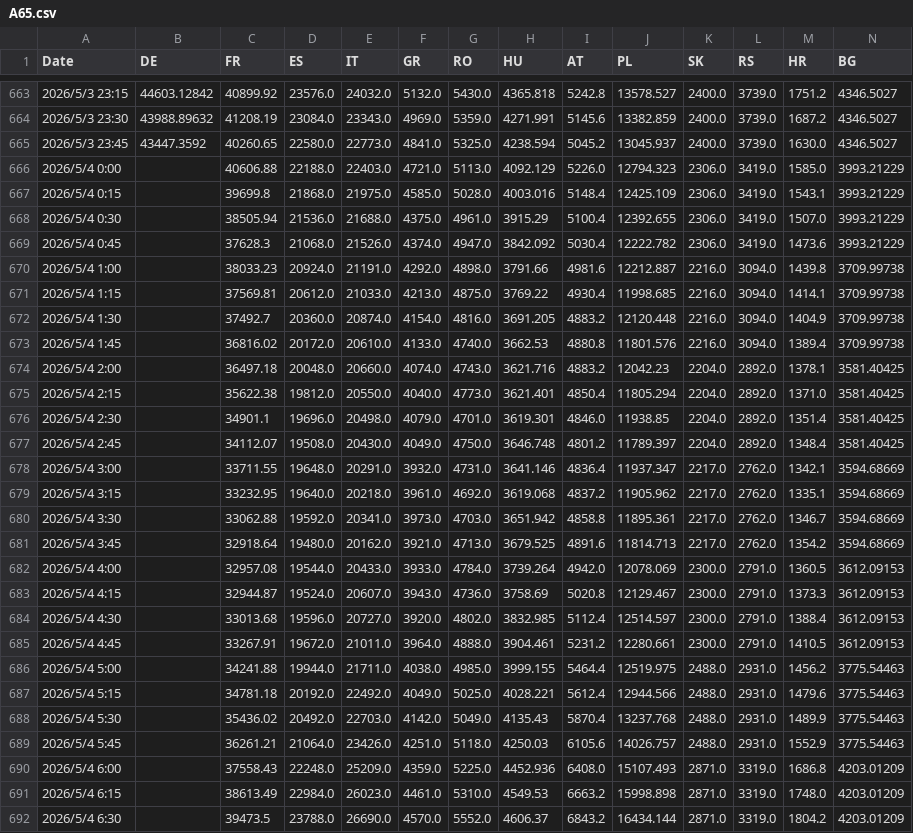
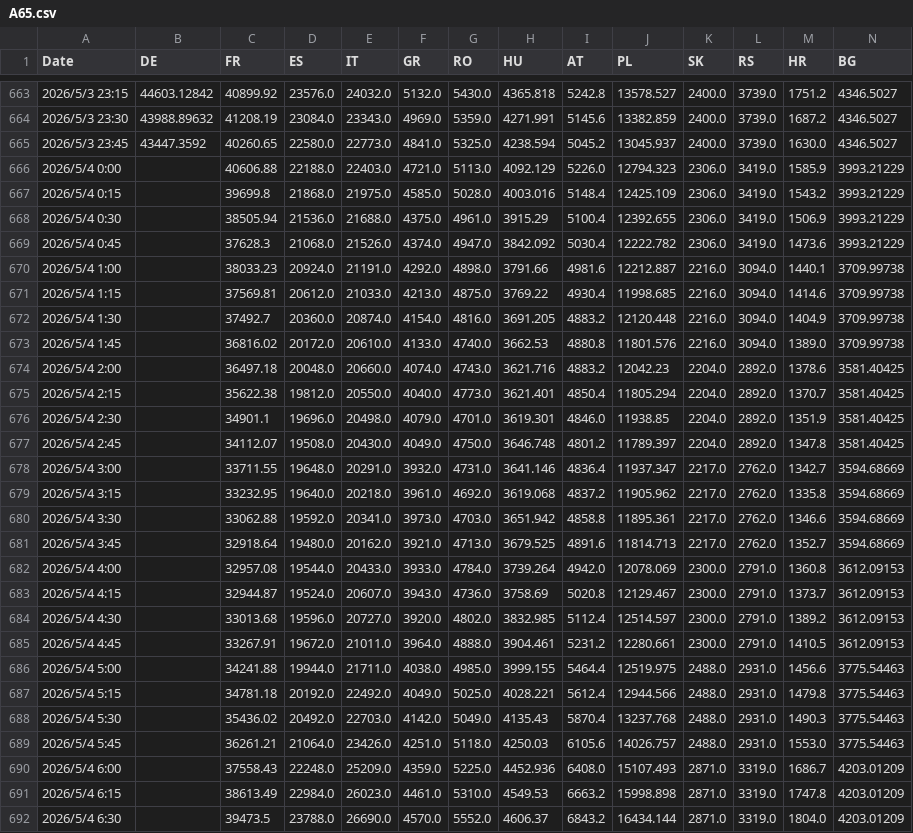
Before and after one commit to hanyu-jian/hanyu-jian.github.io, a CSV file: raw_data/A65.csv, drawn as a sheet; only a part is shown, gaps mark what is left out; the diff covers the shown part only.

```diff
--- a/raw_data/A65.csv
+++ b/raw_data/A65.csv
@@ -665,28 +665,28 @@ Date,DE,FR,ES,IT,GR,RO,HU,AT,PL,SK,RS,HR,BG
 2026/5/3 23:45,43447.3592,40260.65,22580.0,22773.0,4841.0,5325.0,4238.594,5045.2,13045.937,2400.0,3739.0,1630.0,4346.5027
-2026/5/4 0:00,,40606.88,22188.0,22403.0,4721.0,5113.0,4092.129,5226.0,12794.323,2306.0,3419.0,1585.0,3993.21229
-2026/5/4 0:15,,39699.8,21868.0,21975.0,4585.0,5028.0,4003.016,5148.4,12425.109,2306.0,3419.0,1543.1,3993.21229
-2026/5/4 0:30,,38505.94,21536.0,21688.0,4375.0,4961.0,3915.29,5100.4,12392.655,2306.0,3419.0,1507.0,3993.21229
+2026/5/4 0:00,,40606.88,22188.0,22403.0,4721.0,5113.0,4092.129,5226.0,12794.323,2306.0,3419.0,1585.9,3993.21229
+2026/5/4 0:15,,39699.8,21868.0,21975.0,4585.0,5028.0,4003.016,5148.4,12425.109,2306.0,3419.0,1543.2,3993.21229
+2026/5/4 0:30,,38505.94,21536.0,21688.0,4375.0,4961.0,3915.29,5100.4,12392.655,2306.0,3419.0,1506.9,3993.21229
 2026/5/4 0:45,,37628.3,21068.0,21526.0,4374.0,4947.0,3842.092,5030.4,12222.782,2306.0,3419.0,1473.6,3993.21229
-2026/5/4 1:00,,38033.23,20924.0,21191.0,4292.0,4898.0,3791.66,4981.6,12212.887,2216.0,3094.0,1439.8,3709.99738
-2026/5/4 1:15,,37569.81,20612.0,21033.0,4213.0,4875.0,3769.22,4930.4,11998.685,2216.0,3094.0,1414.1,3709.99738
+2026/5/4 1:00,,38033.23,20924.0,21191.0,4292.0,4898.0,3791.66,4981.6,12212.887,2216.0,3094.0,1440.1,3709.99738
+2026/5/4 1:15,,37569.81,20612.0,21033.0,4213.0,4875.0,3769.22,4930.4,11998.685,2216.0,3094.0,1414.6,3709.99738
 2026/5/4 1:30,,37492.7,20360.0,20874.0,4154.0,4816.0,3691.205,4883.2,12120.448,2216.0,3094.0,1404.9,3709.99738
-2026/5/4 1:45,,36816.02,20172.0,20610.0,4133.0,4740.0,3662.53,4880.8,11801.576,2216.0,3094.0,1389.4,3709.99738
-2026/5/4 2:00,,36497.18,20048.0,20660.0,4074.0,4743.0,3621.716,4883.2,12042.23,2204.0,2892.0,1378.1,3581.40425
-2026/5/4 2:15,,35622.38,19812.0,20550.0,4040.0,4773.0,3621.401,4850.4,11805.294,2204.0,2892.0,1371.0,3581.40425
-2026/5/4 2:30,,34901.1,19696.0,20498.0,4079.0,4701.0,3619.301,4846.0,11938.85,2204.0,2892.0,1351.4,3581.40425
-2026/5/4 2:45,,34112.07,19508.0,20430.0,4049.0,4750.0,3646.748,4801.2,11789.397,2204.0,2892.0,1348.4,3581.40425
-2026/5/4 3:00,,33711.55,19648.0,20291.0,3932.0,4731.0,3641.146,4836.4,11937.347,2217.0,2762.0,1342.1,3594.68669
-2026/5/4 3:15,,33232.95,19640.0,20218.0,3961.0,4692.0,3619.068,4837.2,11905.962,2217.0,2762.0,1335.1,3594.68669
-2026/5/4 3:30,,33062.88,19592.0,20341.0,3973.0,4703.0,3651.942,4858.8,11895.361,2217.0,2762.0,1346.7,3594.68669
-2026/5/4 3:45,,32918.64,19480.0,20162.0,3921.0,4713.0,3679.525,4891.6,11814.713,2217.0,2762.0,1354.2,3594.68669
-2026/5/4 4:00,,32957.08,19544.0,20433.0,3933.0,4784.0,3739.264,4942.0,12078.069,2300.0,2791.0,1360.5,3612.09153
-2026/5/4 4:15,,32944.87,19524.0,20607.0,3943.0,4736.0,3758.69,5020.8,12129.467,2300.0,2791.0,1373.3,3612.09153
-2026/5/4 4:30,,33013.68,19596.0,20727.0,3920.0,4802.0,3832.985,5112.4,12514.597,2300.0,2791.0,1388.4,3612.09153
+2026/5/4 1:45,,36816.02,20172.0,20610.0,4133.0,4740.0,3662.53,4880.8,11801.576,2216.0,3094.0,1389.0,3709.99738
+2026/5/4 2:00,,36497.18,20048.0,20660.0,4074.0,4743.0,3621.716,4883.2,12042.23,2204.0,2892.0,1378.6,3581.40425
+2026/5/4 2:15,,35622.38,19812.0,20550.0,4040.0,4773.0,3621.401,4850.4,11805.294,2204.0,2892.0,1370.7,3581.40425
+2026/5/4 2:30,,34901.1,19696.0,20498.0,4079.0,4701.0,3619.301,4846.0,11938.85,2204.0,2892.0,1351.9,3581.40425
+2026/5/4 2:45,,34112.07,19508.0,20430.0,4049.0,4750.0,3646.748,4801.2,11789.397,2204.0,2892.0,1347.8,3581.40425
+2026/5/4 3:00,,33711.55,19648.0,20291.0,3932.0,4731.0,3641.146,4836.4,11937.347,2217.0,2762.0,1342.7,3594.68669
+2026/5/4 3:15,,33232.95,19640.0,20218.0,3961.0,4692.0,3619.068,4837.2,11905.962,2217.0,2762.0,1335.8,3594.68669
+2026/5/4 3:30,,33062.88,19592.0,20341.0,3973.0,4703.0,3651.942,4858.8,11895.361,2217.0,2762.0,1346.6,3594.68669
+2026/5/4 3:45,,32918.64,19480.0,20162.0,3921.0,4713.0,3679.525,4891.6,11814.713,2217.0,2762.0,1352.7,3594.68669
+2026/5/4 4:00,,32957.08,19544.0,20433.0,3933.0,4784.0,3739.264,4942.0,12078.069,2300.0,2791.0,1360.8,3612.09153
+2026/5/4 4:15,,32944.87,19524.0,20607.0,3943.0,4736.0,3758.69,5020.8,12129.467,2300.0,2791.0,1373.7,3612.09153
+2026/5/4 4:30,,33013.68,19596.0,20727.0,3920.0,4802.0,3832.985,5112.4,12514.597,2300.0,2791.0,1389.2,3612.09153
 2026/5/4 4:45,,33267.91,19672.0,21011.0,3964.0,4888.0,3904.461,5231.2,12280.661,2300.0,2791.0,1410.5,3612.09153
-2026/5/4 5:00,,34241.88,19944.0,21711.0,4038.0,4985.0,3999.155,5464.4,12519.975,2488.0,2931.0,1456.2,3775.54463
-2026/5/4 5:15,,34781.18,20192.0,22492.0,4049.0,5025.0,4028.221,5612.4,12944.566,2488.0,2931.0,1479.6,3775.54463
-2026/5/4 5:30,,35436.02,20492.0,22703.0,4142.0,5049.0,4135.43,5870.4,13237.768,2488.0,2931.0,1489.9,3775.54463
-2026/5/4 5:45,,36261.21,21064.0,23426.0,4251.0,5118.0,4250.03,6105.6,14026.757,2488.0,2931.0,1552.9,3775.54463
-2026/5/4 6:00,,37558.43,22248.0,25209.0,4359.0,5225.0,4452.936,6408.0,15107.493,2871.0,3319.0,1686.8,4203.01209
-2026/5/4 6:15,,38613.49,22984.0,26023.0,4461.0,5310.0,4549.53,6663.2,15998.898,2871.0,3319.0,1748.0,4203.01209
-2026/5/4 6:30,,39473.5,23788.0,26690.0,4570.0,5552.0,4606.37,6843.2,16434.144,2871.0,3319.0,1804.2,4203.01209
+2026/5/4 5:00,,34241.88,19944.0,21711.0,4038.0,4985.0,3999.155,5464.4,12519.975,2488.0,2931.0,1456.6,3775.54463
+2026/5/4 5:15,,34781.18,20192.0,22492.0,4049.0,5025.0,4028.221,5612.4,12944.566,2488.0,2931.0,1479.8,3775.54463
+2026/5/4 5:30,,35436.02,20492.0,22703.0,4142.0,5049.0,4135.43,5870.4,13237.768,2488.0,2931.0,1490.3,3775.54463
+2026/5/4 5:45,,36261.21,21064.0,23426.0,4251.0,5118.0,4250.03,6105.6,14026.757,2488.0,2931.0,1553.0,3775.54463
+2026/5/4 6:00,,37558.43,22248.0,25209.0,4359.0,5225.0,4452.936,6408.0,15107.493,2871.0,3319.0,1686.7,4203.01209
+2026/5/4 6:15,,38613.49,22984.0,26023.0,4461.0,5310.0,4549.53,6663.2,15998.898,2871.0,3319.0,1747.8,4203.01209
+2026/5/4 6:30,,39473.5,23788.0,26690.0,4570.0,5552.0,4606.37,6843.2,16434.144,2871.0,3319.0,1804.0,4203.01209
```
Also changed, not shown: 66 edited cells elsewhere in this file, raw_data/generation/AT.csv, raw_data/generation/HR.csv, 4 other files.
